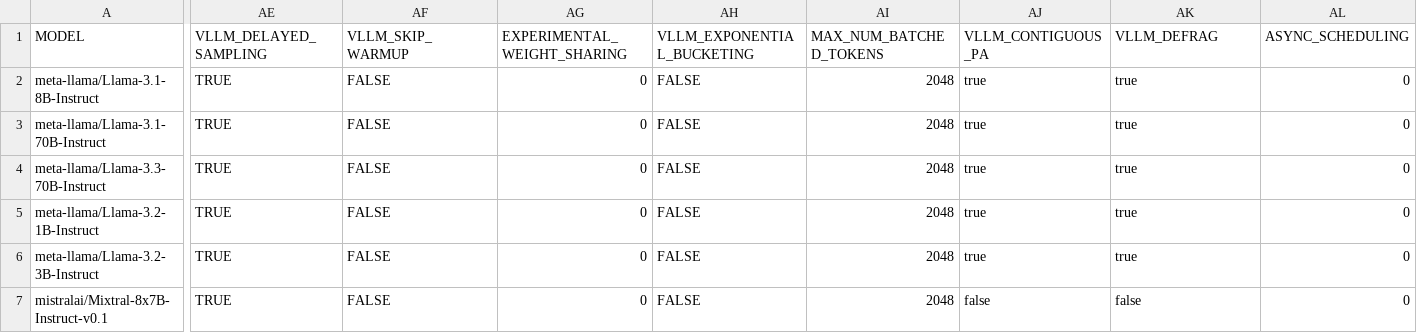
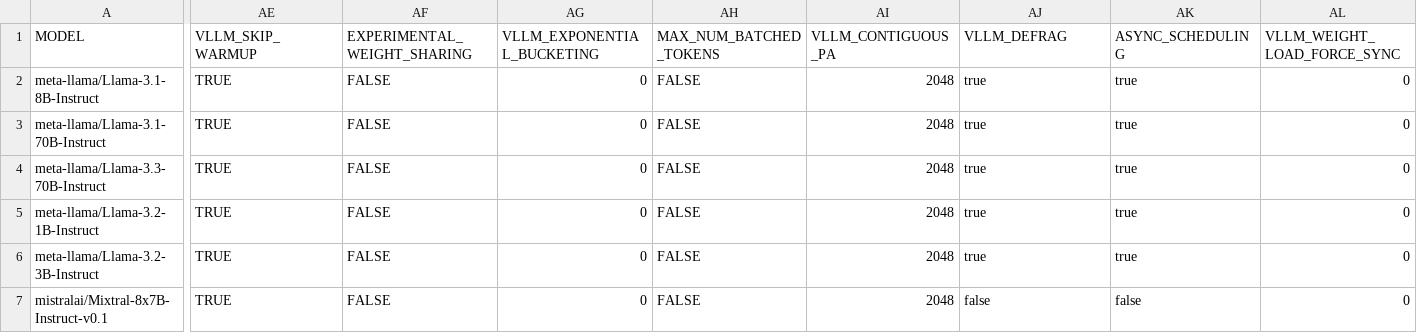
Before and after one commit to vllm-project/vllm-gaudi, a CSV file: .cd/server/settings_vllm.csv, drawn as a sheet; only a part is shown, gaps mark what is left out; the diff covers the shown part only; the diff names each change by its address in the sheet, - before the commit and + after, or states it on an @@ line.

Commit message:
Remove VLLM_DELAYED_SAMPLING  (#433)
VLLM_DELAYED_SAMPLING is for v0 and not used here.

Signed-off-by: Xiaochang Wu <xiaochang.wu@intel.com>

```diff
--- a/.cd/server/settings_vllm.csv
+++ b/.cd/server/settings_vllm.csv
-AE1: VLLM_DELAYED_SAMPLING
+AE1: VLLM_SKIP_WARMUP
-AF1: VLLM_SKIP_WARMUP
+AF1: EXPERIMENTAL_WEIGHT_SHARING
-AG1: EXPERIMENTAL_WEIGHT_SHARING
+AG1: VLLM_EXPONENTIAL_BUCKETING
-AH1: VLLM_EXPONENTIAL_BUCKETING
+AH1: MAX_NUM_BATCHED_TOKENS
-AI1: MAX_NUM_BATCHED_TOKENS
+AI1: VLLM_CONTIGUOUS_PA
-AJ1: VLLM_CONTIGUOUS_PA
+AJ1: VLLM_DEFRAG
-AK1: VLLM_DEFRAG
+AK1: ASYNC_SCHEDULING
-AL1: ASYNC_SCHEDULING
+AL1: VLLM_WEIGHT_LOAD_FORCE_SYNC
```
Also changed, not shown: 1 edited cell elsewhere in this file, 3 other files.
